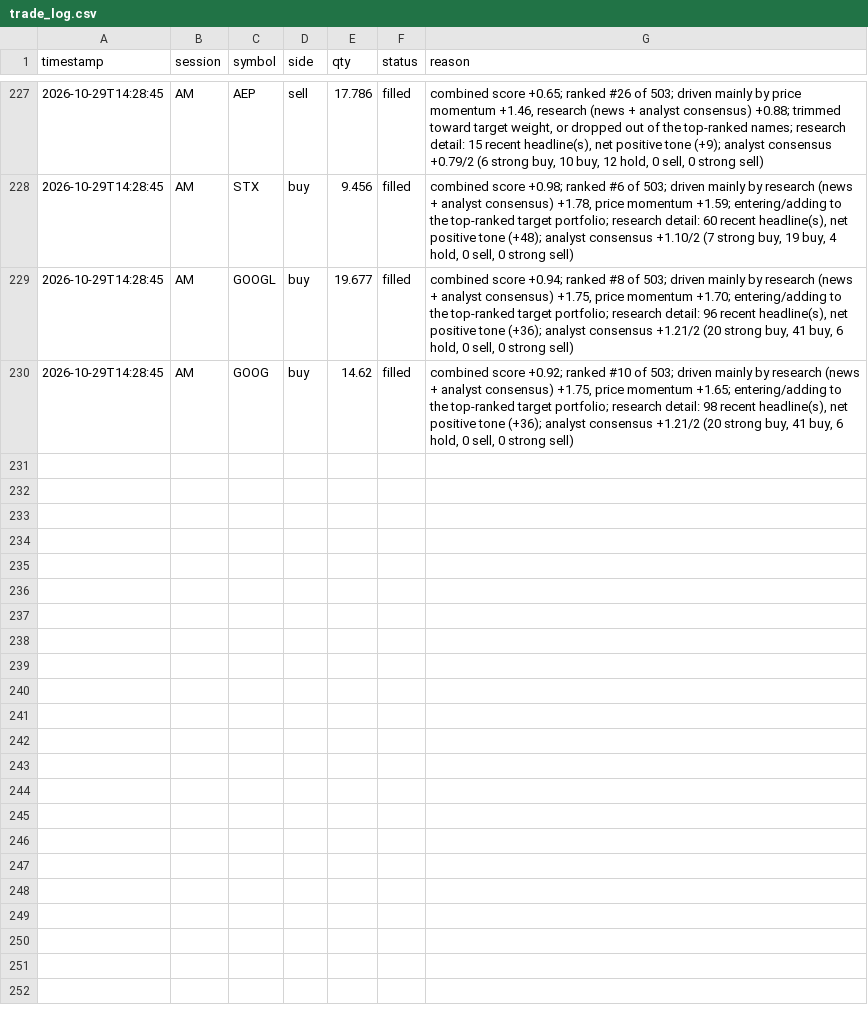
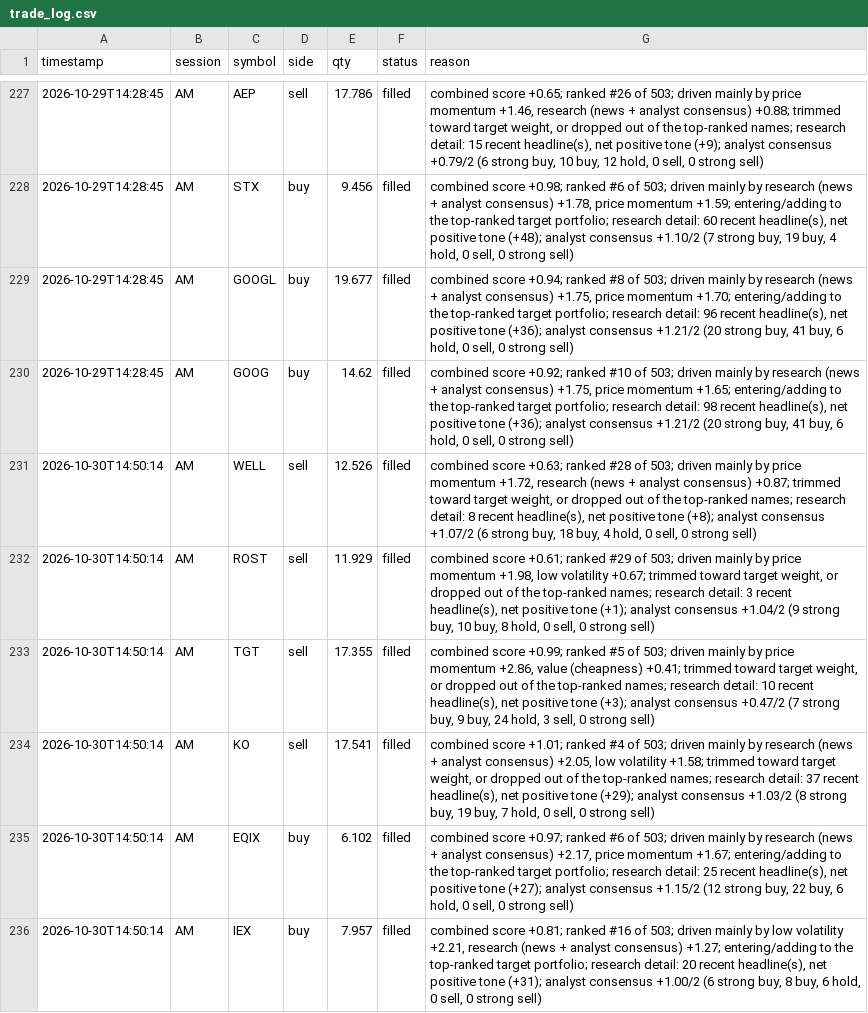
Before and after one commit to mpumitsuela-dotcom/S-P-500, a CSV file: trade_log.csv, drawn as a sheet; only a part is shown, gaps mark what is left out; the diff names each change by its address in the sheet, - before the commit and + after, or states it on an @@ line.

```diff
--- a/trade_log.csv
+++ b/trade_log.csv
+row 231: 2026-10-30T14:50:14 | AM | WELL | sell | 12.526 | filled | combined score +0.63; ranked #28 of 503; driven mainly by price momentum +1.72, research (news + analyst consensus) +0.87; trimmed toward target weight, or dropped out of the top-ranked names; research detail: 8 recent headline(s), net positive tone (+8); analyst consensus +1.07/2 (6 strong buy, 18 buy, 4 hold, 0 sell, 0 strong sell)
+row 232: 2026-10-30T14:50:14 | AM | ROST | sell | 11.929 | filled | combined score +0.61; ranked #29 of 503; driven mainly by price momentum +1.98, low volatility +0.67; trimmed toward target weight, or dropped out of the top-ranked names; research detail: 3 recent headline(s), net positive tone (+1); analyst consensus +1.04/2 (9 strong buy, 10 buy, 8 hold, 0 sell, 0 strong sell)
+row 233: 2026-10-30T14:50:14 | AM | TGT | sell | 17.355 | filled | combined score +0.99; ranked #5 of 503; driven mainly by price momentum +2.86, value (cheapness) +0.41; trimmed toward target weight, or dropped out of the top-ranked names; research detail: 10 recent headline(s), net positive tone (+3); analyst consensus +0.47/2 (7 strong buy, 9 buy, 24 hold, 3 sell, 0 strong sell)
+row 234: 2026-10-30T14:50:14 | AM | KO | sell | 17.541 | filled | combined score +1.01; ranked #4 of 503; driven mainly by research (news + analyst consensus) +2.05, low volatility +1.58; trimmed toward target weight, or dropped out of the top-ranked names; research detail: 37 recent headline(s), net positive tone (+29); analyst consensus +1.03/2 (8 strong buy, 19 buy, 7 hold, 0 sell, 0 strong sell)
+row 235: 2026-10-30T14:50:14 | AM | EQIX | buy | 6.102 | filled | combined score +0.97; ranked #6 of 503; driven mainly by research (news + analyst consensus) +2.17, price momentum +1.67; entering/adding to the top-ranked target portfolio; research detail: 25 recent headline(s), net positive tone (+27); analyst consensus +1.15/2 (12 strong buy, 22 buy, 6 hold, 0 sell, 0 strong sell)
+row 236: 2026-10-30T14:50:14 | AM | IEX | buy | 7.957 | filled | combined score +0.81; ranked #16 of 503; driven mainly by low volatility +2.21, research (news + analyst consensus) +1.27; entering/adding to the top-ranked target portfolio; research detail: 20 recent headline(s), net positive tone (+31); analyst consensus +1.00/2 (6 strong buy, 8 buy, 6 hold, 0 sell, 0 strong sell)
```
Also changed, not shown: 2 other files.
